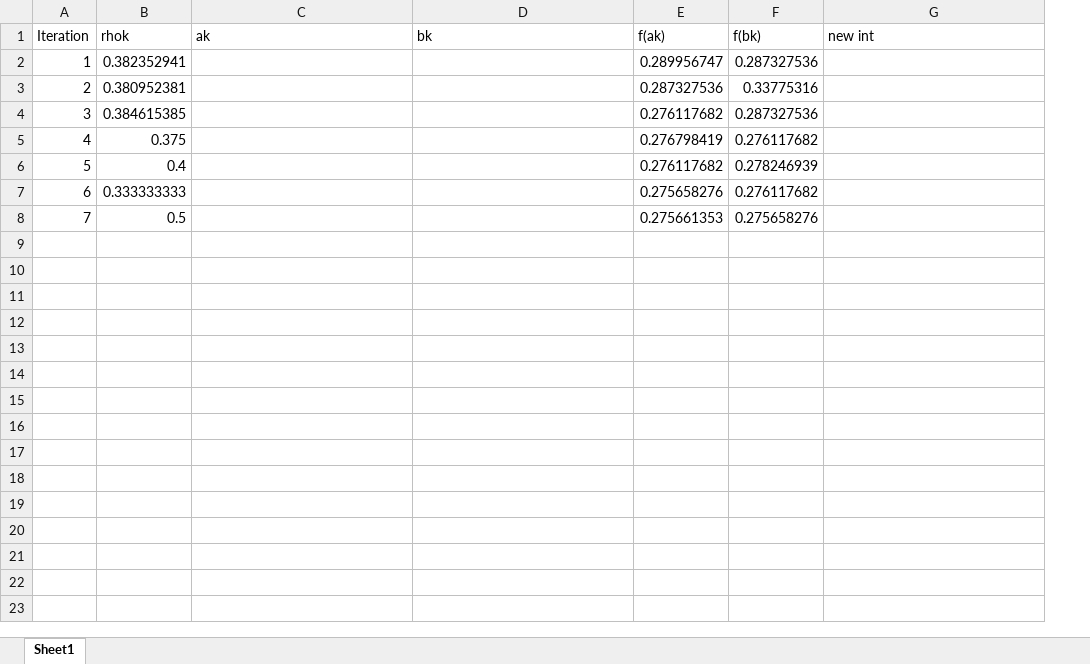
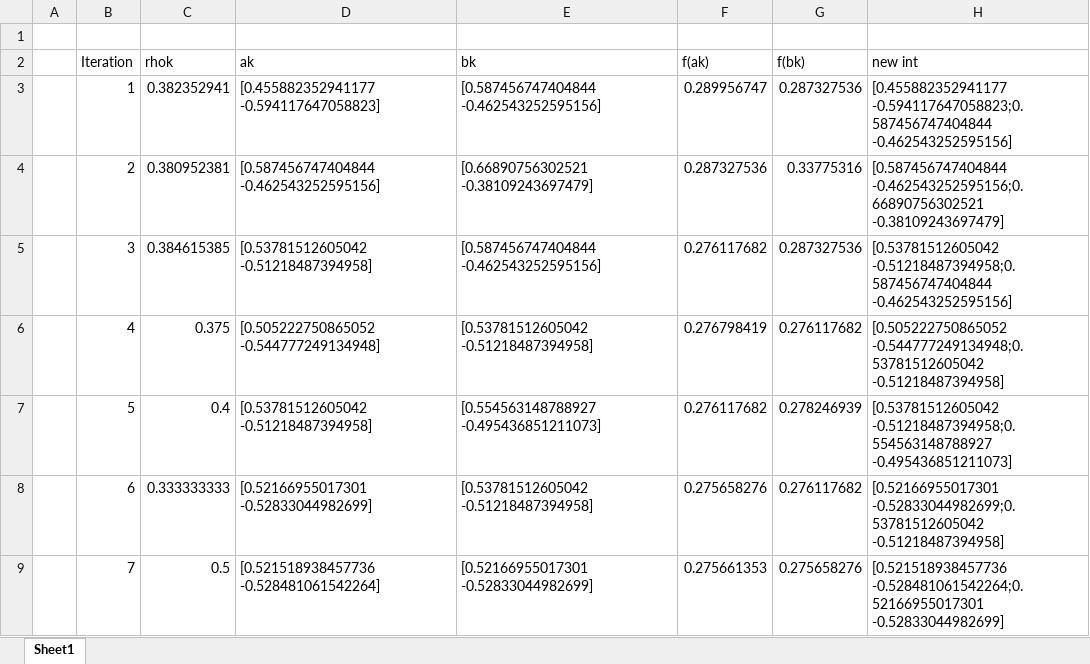
Before and after one commit to sardesaim/ECE592084_Optimization, an Excel workbook: hw02/Fibonacci.xlsx, sheet Sheet1, drawn as a sheet; values as stored, in another font and other column widths than the file's, no borders; addresses are those after the commit; the diff names each change by its address in the sheet, - before the commit and + after, or states it on an @@ line.

```diff
--- a/hw02/Fibonacci.xlsx (sheet Sheet1)
+++ b/hw02/Fibonacci.xlsx (sheet Sheet1)
+column A, empty
+row 1: (empty)
-D3 (ak): (empty)
+D3 (ak): [0.455882352941177 -0.594117647058823]
-E3 (bk): (empty)
+E3 (bk): [0.587456747404844 -0.462543252595156]
-H3 (new int): (empty)
+H3 (new int): [0.455882352941177 -0.594117647058823;0.587456747404844 -0.462543252595156]
-D4 (ak): (empty)
+D4 (ak): [0.587456747404844 -0.462543252595156]
-E4 (bk): (empty)
+E4 (bk): [0.66890756302521 -0.38109243697479]
-H4 (new int): (empty)
+H4 (new int): [0.587456747404844 -0.462543252595156;0.66890756302521 -0.38109243697479]
-D5 (ak): (empty)
+D5 (ak): [0.53781512605042 -0.51218487394958]
-E5 (bk): (empty)
+E5 (bk): [0.587456747404844 -0.462543252595156]
-H5 (new int): (empty)
+H5 (new int): [0.53781512605042 -0.51218487394958;0.587456747404844 -0.462543252595156]
-D6 (ak): (empty)
+D6 (ak): [0.505222750865052 -0.544777249134948]
-E6 (bk): (empty)
+E6 (bk): [0.53781512605042 -0.51218487394958]
-H6 (new int): (empty)
+H6 (new int): [0.505222750865052 -0.544777249134948;0.53781512605042 -0.51218487394958]
-D7 (ak): (empty)
+D7 (ak): [0.53781512605042 -0.51218487394958]
-E7 (bk): (empty)
+E7 (bk): [0.554563148788927 -0.495436851211073]
-H7 (new int): (empty)
+H7 (new int): [0.53781512605042 -0.51218487394958;0.554563148788927 -0.495436851211073]
-D8 (ak): (empty)
+D8 (ak): [0.52166955017301 -0.52833044982699]
-E8 (bk): (empty)
+E8 (bk): [0.53781512605042 -0.51218487394958]
-H8 (new int): (empty)
+H8 (new int): [0.52166955017301 -0.52833044982699;0.53781512605042 -0.51218487394958]
-D9 (ak): (empty)
+D9 (ak): [0.521518938457736 -0.528481061542264]
-E9 (bk): (empty)
+E9 (bk): [0.52166955017301 -0.52833044982699]
-H9 (new int): (empty)
+H9 (new int): [0.521518938457736 -0.528481061542264;0.52166955017301 -0.52833044982699]
```
Also changed, not shown: hw02/GoldenSearch.xlsx, 9 other files.
